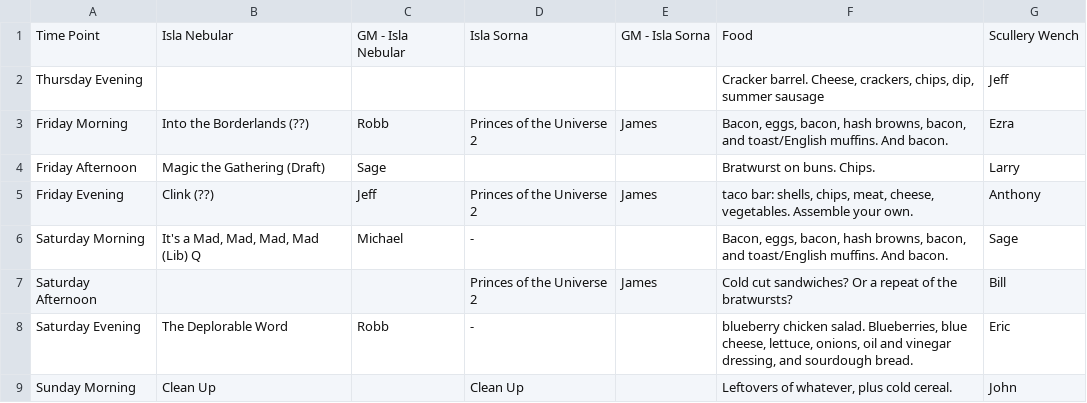
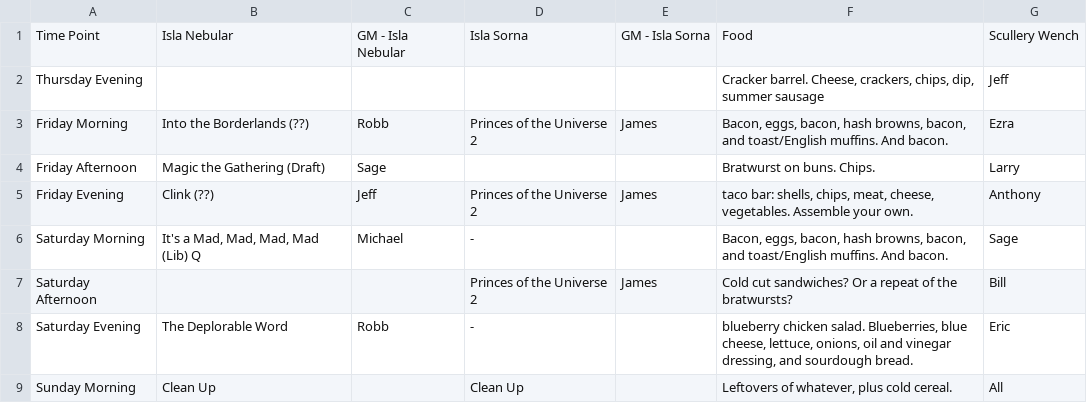
Before and after one commit to Geekend-PNW/geekend-pnw.github.com, a CSV file: _data/schedules/2018-07.csv, drawn as a sheet.

Commit message:
Schedule tweak

```diff
--- a/_data/schedules/2018-07.csv
+++ b/_data/schedules/2018-07.csv
@@ -8,2 +8,2 @@ Saturday Afternoon,,,Princes of the Universe 2,James,Cold cut sandwiches? Or a r
 Saturday Evening,The Deplorable Word,Robb,-,,"blueberry chicken salad. Blueberries, blue cheese, lettuce, onions, oil and vinegar dressing, and sourdough bread.",Eric
-Sunday Morning,Clean Up,,Clean Up,,"Leftovers of whatever, plus cold cereal.",John
+Sunday Morning,Clean Up,,Clean Up,,"Leftovers of whatever, plus cold cereal.",All
```
